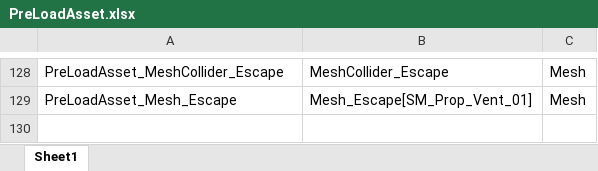
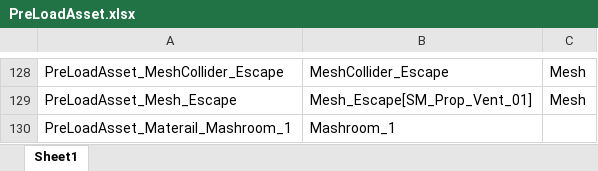
Before and after one commit to 6th-OzCooding/JewelThief, an Excel workbook: JsonConverter/ExcelFiles/PreLoadAsset.xlsx, sheet Sheet1, drawn as a sheet; only a part is shown, gaps mark what is left out; values as stored, in another font and other column widths than the file's, no borders; charts and pictures not drawn; the diff names each change by its address in the sheet, - before the commit and + after, or states it on an @@ line.

```diff
--- a/JsonConverter/ExcelFiles/PreLoadAsset.xlsx (sheet Sheet1)
+++ b/JsonConverter/ExcelFiles/PreLoadAsset.xlsx (sheet Sheet1)
+row 130: PreLoadAsset_Materail_Mashroom_1 | Mashroom_1
```
Also changed, not shown: 13 other files.
